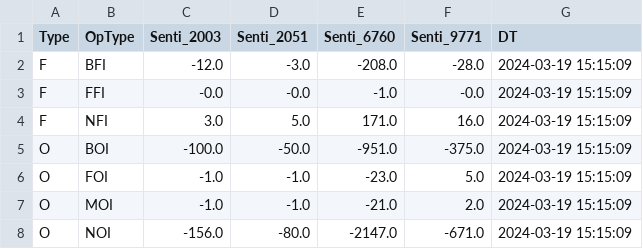
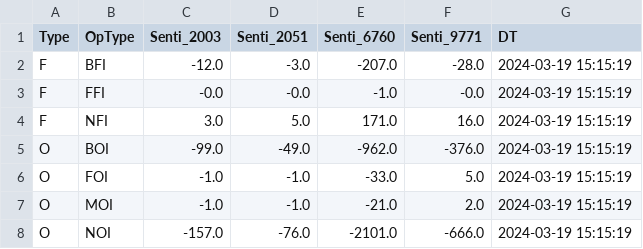
Before and after one commit to MuvvaSaiKarthik/DC_PS_SENTI, a CSV file: senti_ps.csv, drawn as a sheet.

Commit message:
Update CSV file

```diff
--- a/senti_ps.csv
+++ b/senti_ps.csv
@@ -1,8 +1,8 @@
 Type,OpType,Senti_2003,Senti_2051,Senti_6760,Senti_9771,DT
-F,BFI,-12.0,-3.0,-208.0,-28.0,2024-03-19 15:15:09
-F,FFI,-0.0,-0.0,-1.0,-0.0,2024-03-19 15:15:09
-F,NFI,3.0,5.0,171.0,16.0,2024-03-19 15:15:09
-O,BOI,-100.0,-50.0,-951.0,-375.0,2024-03-19 15:15:09
-O,FOI,-1.0,-1.0,-23.0,5.0,2024-03-19 15:15:09
-O,MOI,-1.0,-1.0,-21.0,2.0,2024-03-19 15:15:09
-O,NOI,-156.0,-80.0,-2147.0,-671.0,2024-03-19 15:15:09
+F,BFI,-12.0,-3.0,-207.0,-28.0,2024-03-19 15:15:19
+F,FFI,-0.0,-0.0,-1.0,-0.0,2024-03-19 15:15:19
+F,NFI,3.0,5.0,171.0,16.0,2024-03-19 15:15:19
+O,BOI,-99.0,-49.0,-962.0,-376.0,2024-03-19 15:15:19
+O,FOI,-1.0,-1.0,-33.0,5.0,2024-03-19 15:15:19
+O,MOI,-1.0,-1.0,-21.0,2.0,2024-03-19 15:15:19
+O,NOI,-157.0,-76.0,-2101.0,-666.0,2024-03-19 15:15:19
```
